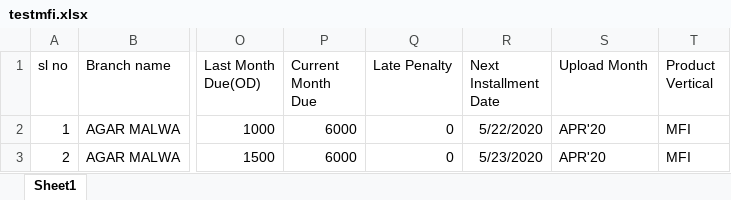
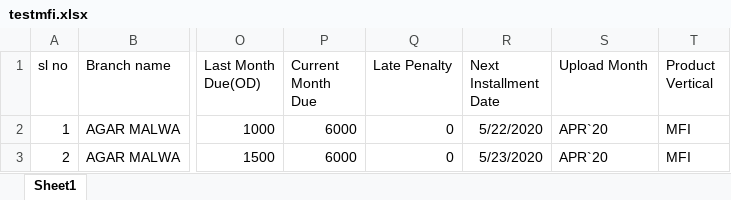
Before and after one commit to marnab88/online-payment, an Excel workbook: backend/web/assets/sample/testmfi.xlsx, sheet Sheet1, drawn as a sheet; only a part is shown, gaps mark what is left out; values as stored, in another font and other column widths than the file's, no borders; the diff names each change by its address in the sheet, - before the commit and + after, or states it on an @@ line.

```diff
--- a/backend/web/assets/sample/testmfi.xlsx (sheet Sheet1)
+++ b/backend/web/assets/sample/testmfi.xlsx (sheet Sheet1)
-S2:S3 (Upload Month): APR'20
+S2:S3 (Upload Month): APR`20
```
Also changed, not shown: backend/web/assets/sample/testmsme.xlsx, 21 other files.
